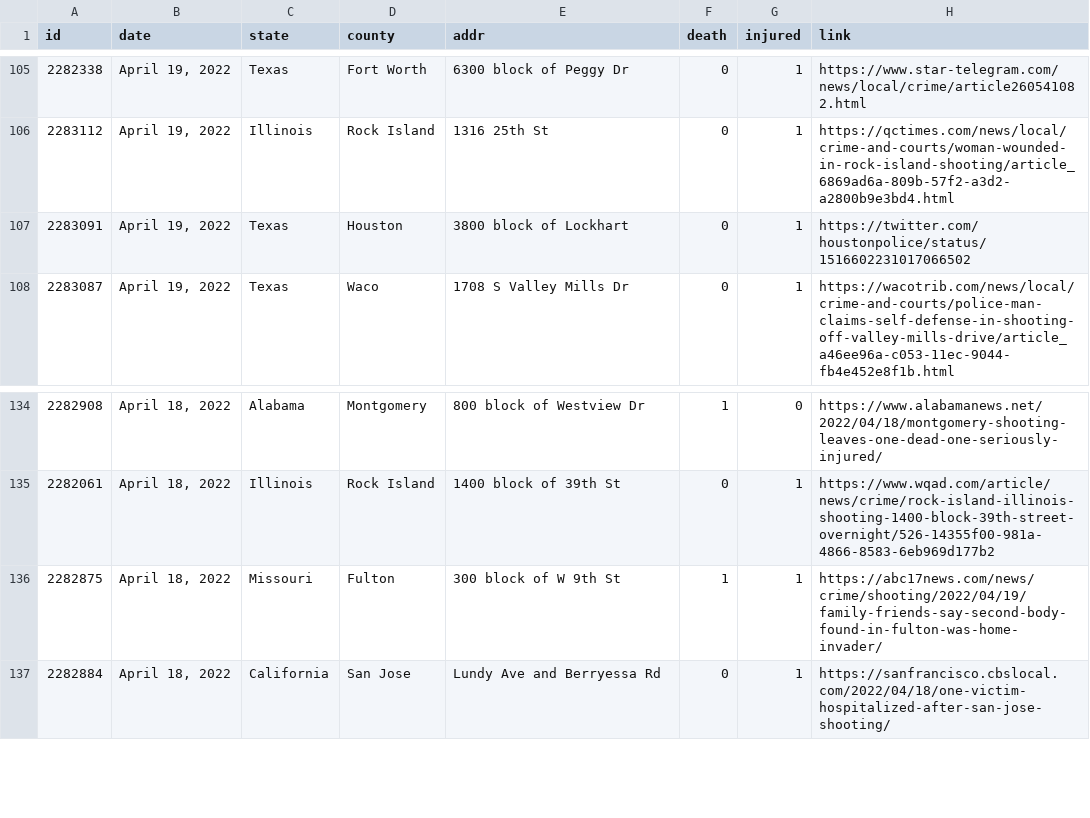
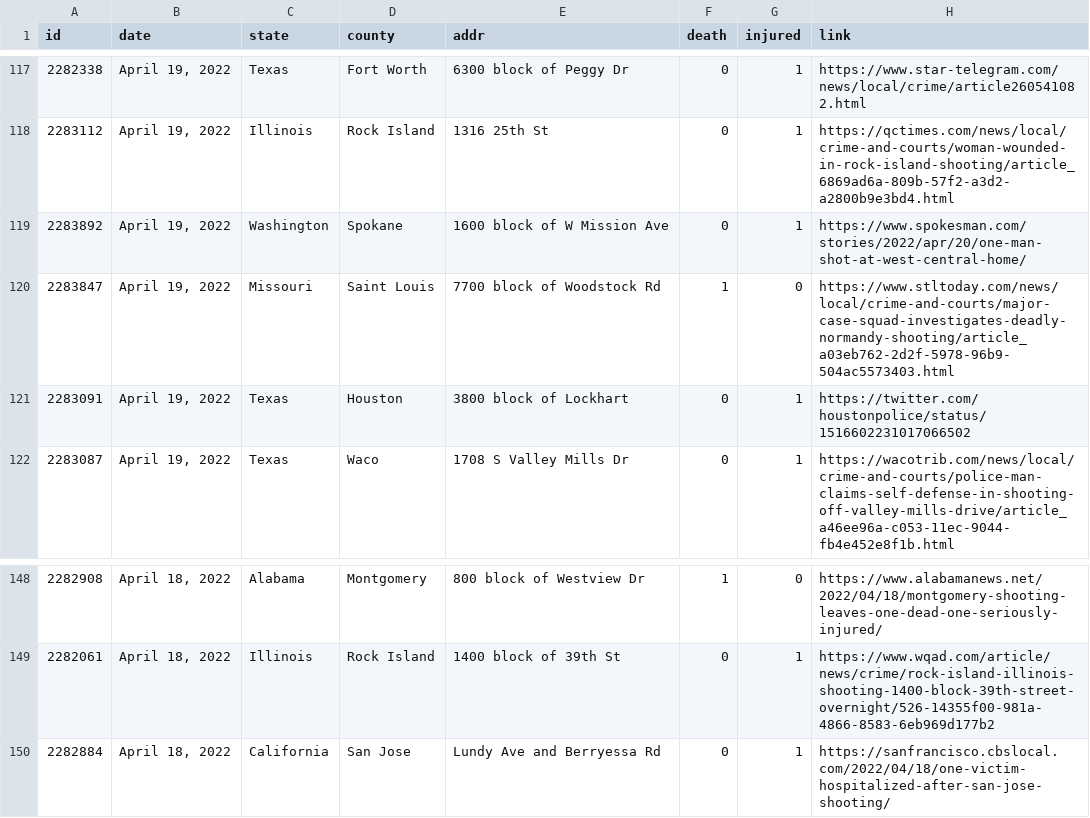
Before and after one commit to ch2ohch2oh/usgunviolence, a CSV file: data/data-2022-04-21.csv, drawn as a sheet; only a part is shown, gaps mark what is left out; the diff covers the shown part only.

```diff
--- a/data/data-2022-04-21.csv
+++ b/data/data-2022-04-21.csv
@@ -106,2 +118,4 @@ id,date,state,county,addr,death,injured,link
 2283112,"April 19, 2022",Illinois,Rock Island,1316 25th St,0,1,https://qctimes.com/news/local/crime-and-courts/woman-wounded-in-rock-island-shooting/article_6869ad6a-809b-57f2-a3d2-a2800b9e3bd4.html
+2283892,"April 19, 2022",Washington,Spokane,1600 block of W Mission Ave,0,1,https://www.spokesman.com/stories/2022/apr/20/one-man-shot-at-west-central-home/
+2283847,"April 19, 2022",Missouri,Saint Louis,7700 block of Woodstock Rd,1,0,https://www.stltoday.com/news/local/crime-and-courts/major-case-squad-investigates-deadly-normandy-shooting/article_a03eb762-2d2f-5978-96b9-504ac5573403.html
 2283091,"April 19, 2022",Texas,Houston,3800 block of Lockhart,0,1,https://twitter.com/houstonpolice/status/1516602231017066502
@@ -135,3 +149,2 @@ id,date,state,county,addr,death,injured,link
 2282061,"April 18, 2022",Illinois,Rock Island,1400 block of 39th St,0,1,https://www.wqad.com/article/news/crime/rock-island-illinois-shooting-1400-block-39th-street-overnight/526-14355f00-981a-4866-8583-6eb969d177b2
-2282875,"April 18, 2022",Missouri,Fulton,300 block of W 9th St,1,1,https://abc17news.com/news/crime/shooting/2022/04/19/family-friends-say-second-body-found-in-fulton-was-home-invader/
 2282884,"April 18, 2022",California,San Jose,Lundy Ave and Berryessa Rd,0,1,https://sanfrancisco.cbslocal.com/2022/04/18/one-victim-hospitalized-after-san-jose-shooting/
```
Also changed, not shown: 12 added rows and 6 removed rows elsewhere in this file, 4 other files.
